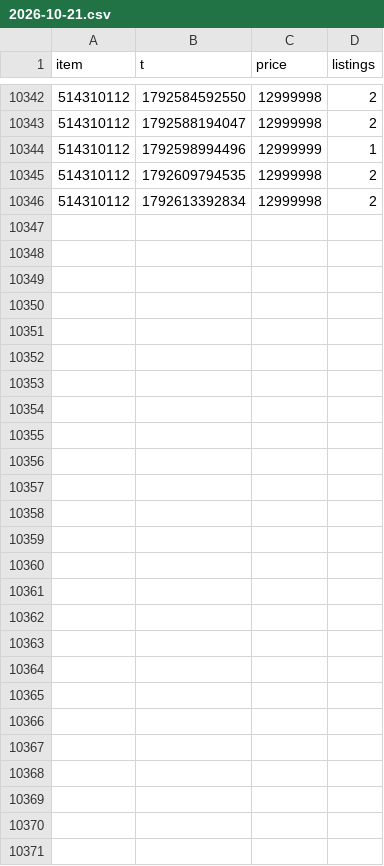
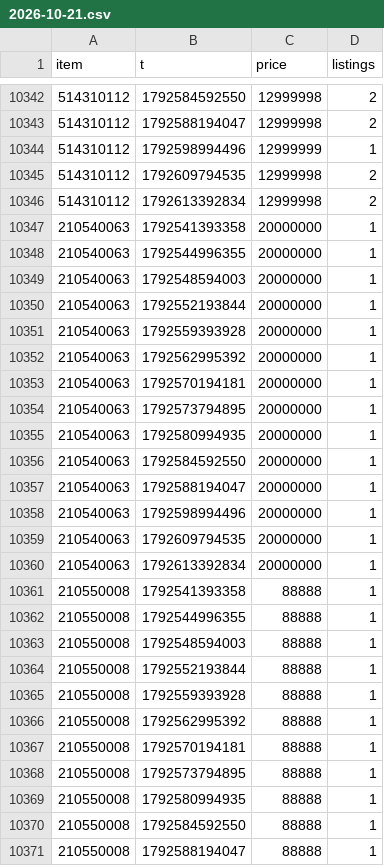
Before and after one commit to Xoudusz/atreia, a CSV file: history/12301/2026-10-21.csv, drawn as a sheet; only a part is shown, gaps mark what is left out; the diff names each change by its address in the sheet, - before the commit and + after, or states it on an @@ line.

```diff
--- a/history/12301/2026-10-21.csv
+++ b/history/12301/2026-10-21.csv
+row 10347: 210540063 | 1792541393358 | 20000000 | 1
+row 10348: 210540063 | 1792544996355 | 20000000 | 1
+row 10349: 210540063 | 1792548594003 | 20000000 | 1
+row 10350: 210540063 | 1792552193844 | 20000000 | 1
+row 10351: 210540063 | 1792559393928 | 20000000 | 1
+row 10352: 210540063 | 1792562995392 | 20000000 | 1
+row 10353: 210540063 | 1792570194181 | 20000000 | 1
+row 10354: 210540063 | 1792573794895 | 20000000 | 1
+row 10355: 210540063 | 1792580994935 | 20000000 | 1
+row 10356: 210540063 | 1792584592550 | 20000000 | 1
+row 10357: 210540063 | 1792588194047 | 20000000 | 1
+row 10358: 210540063 | 1792598994496 | 20000000 | 1
+row 10359: 210540063 | 1792609794535 | 20000000 | 1
+row 10360: 210540063 | 1792613392834 | 20000000 | 1
+row 10361: 210550008 | 1792541393358 | 88888 | 1
+row 10362: 210550008 | 1792544996355 | 88888 | 1
+row 10363: 210550008 | 1792548594003 | 88888 | 1
+row 10364: 210550008 | 1792552193844 | 88888 | 1
+row 10365: 210550008 | 1792559393928 | 88888 | 1
+row 10366: 210550008 | 1792562995392 | 88888 | 1
+row 10367: 210550008 | 1792570194181 | 88888 | 1
+row 10368: 210550008 | 1792573794895 | 88888 | 1
+row 10369: 210550008 | 1792580994935 | 88888 | 1
+row 10370: 210550008 | 1792584592550 | 88888 | 1
+row 10371: 210550008 | 1792588194047 | 88888 | 1
```
Also changed, not shown: history/12301/2026-10-20.csv, history/12301/2026-10-22.csv, 3 other files.
